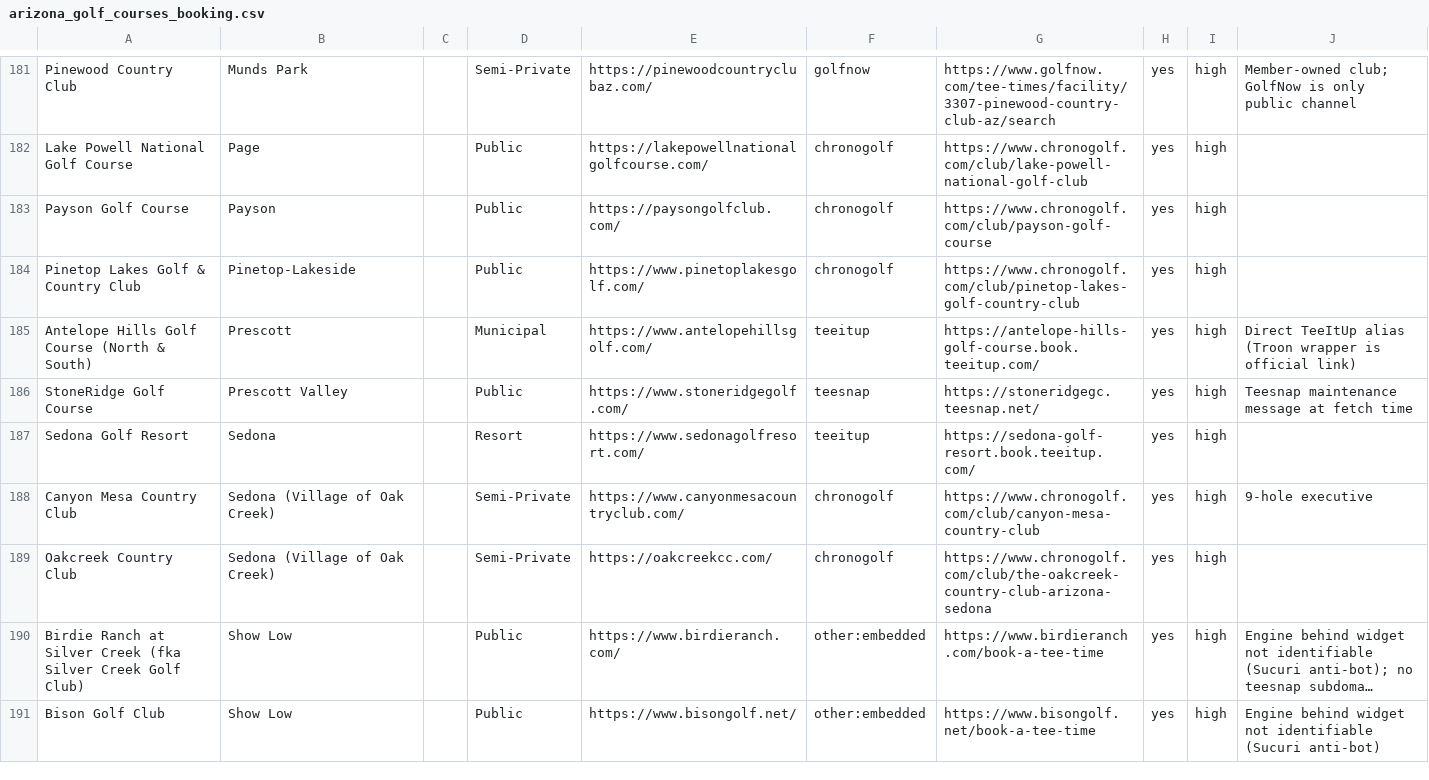
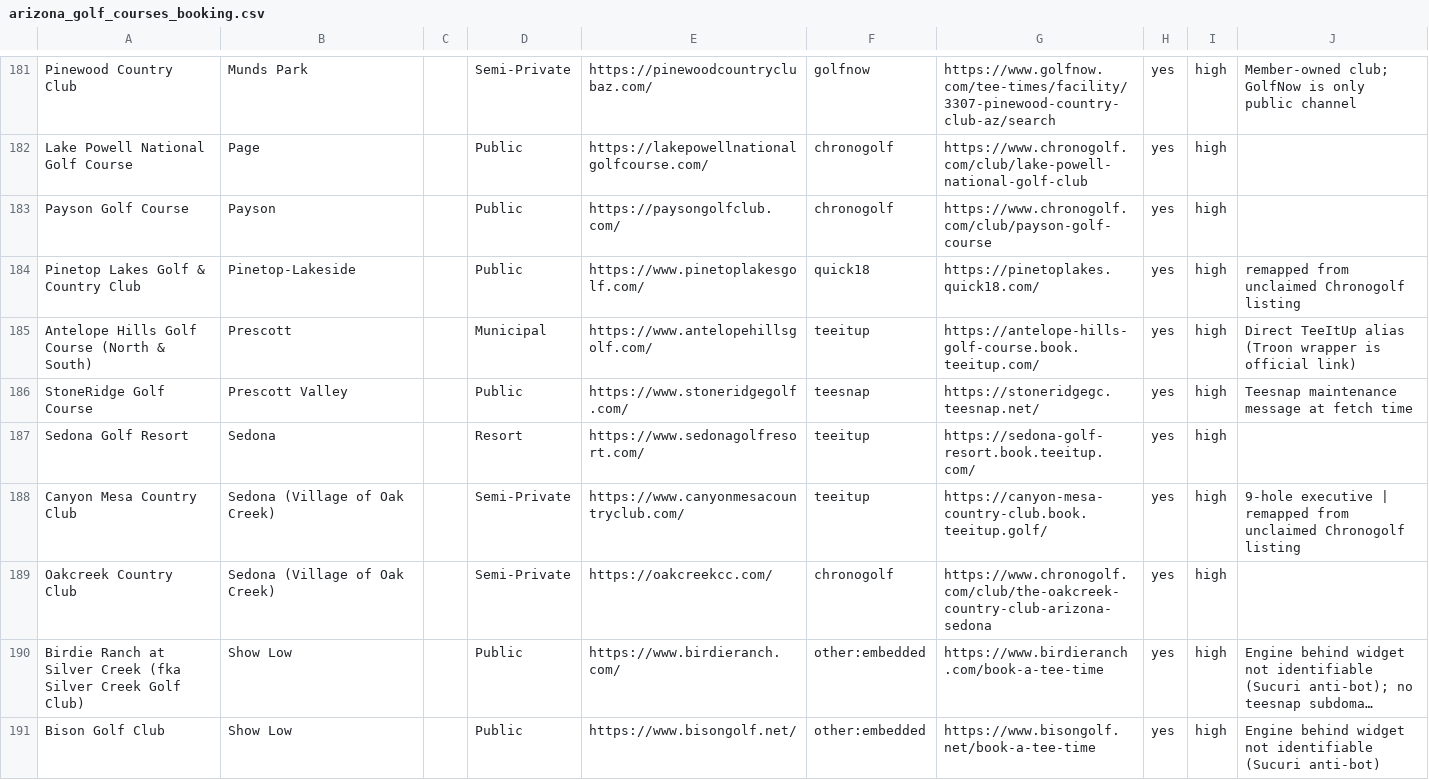
Before and after one commit to OneTeeApp/onetee-scraper, a CSV file: arizona_golf_courses_booking.csv, drawn as a sheet; only a part is shown, gaps mark what is left out; long unchanged cells end in …; the diff covers the shown part only.

```diff
--- a/arizona_golf_courses_booking.csv
+++ b/arizona_golf_courses_booking.csv
@@ -183,3 +183,3 @@ Lake Powell National Golf Course,Page,,Public,https://lakepowellnationalgolfcour
 Payson Golf Course,Payson,,Public,https://paysongolfclub.com/,chronogolf,https://www.chronogolf.com/club/payson-golf-course,yes,high,
-Pinetop Lakes Golf & Country Club,Pinetop-Lakeside,,Public,https://www.pinetoplakesgolf.com/,chronogolf,https://www.chronogolf.com/club/pinetop-lakes-golf-country-club,yes,high,
+Pinetop Lakes Golf & Country Club,Pinetop-Lakeside,,Public,https://www.pinetoplakesgolf.com/,quick18,https://pinetoplakes.quick18.com/,yes,high,remapped from unclaimed Chronogolf listing
 Antelope Hills Golf Course (North & South),Prescott,,Municipal,https://www.antelopehillsgolf.com/,teeitup,https://antelope-hills-golf-course.book.teeitup.com/,yes,high,Direct TeeItUp alias (Troon wrapper is official link)
@@ -187,3 +187,3 @@ StoneRidge Golf Course,Prescott Valley,,Public,https://www.stoneridgegolf.com/,t
 Sedona Golf Resort,Sedona,,Resort,https://www.sedonagolfresort.com/,teeitup,https://sedona-golf-resort.book.teeitup.com/,yes,high,
-Canyon Mesa Country Club,Sedona (Village of Oak Creek),,Semi-Private,https://www.canyonmesacountryclub.com/,chronogolf,https://www.chronogolf.com/club/canyon-mesa-country-club,yes,high,9-hole executive
+Canyon Mesa Country Club,Sedona (Village of Oak Creek),,Semi-Private,https://www.canyonmesacountryclub.com/,teeitup,https://canyon-mesa-country-club.book.teeitup.golf/,yes,high,9-hole executive | remapped from unclaimed Chronogolf listing
 Oakcreek Country Club,Sedona (Village of Oak Creek),,Semi-Private,https://oakcreekcc.com/,chronogolf,https://www.chronogolf.com/club/the-oakcreek-country-club-arizona-sedona,yes,high,
```
Also changed, not shown: 82 edited cells elsewhere in this file, 3 other files.
